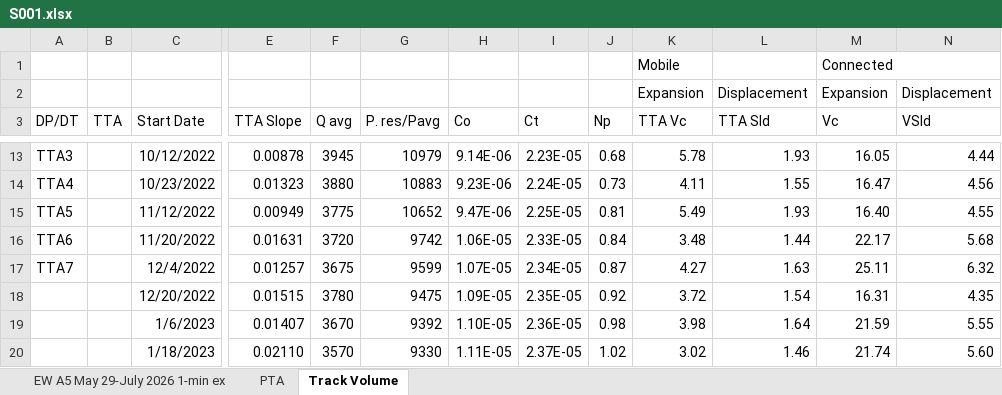
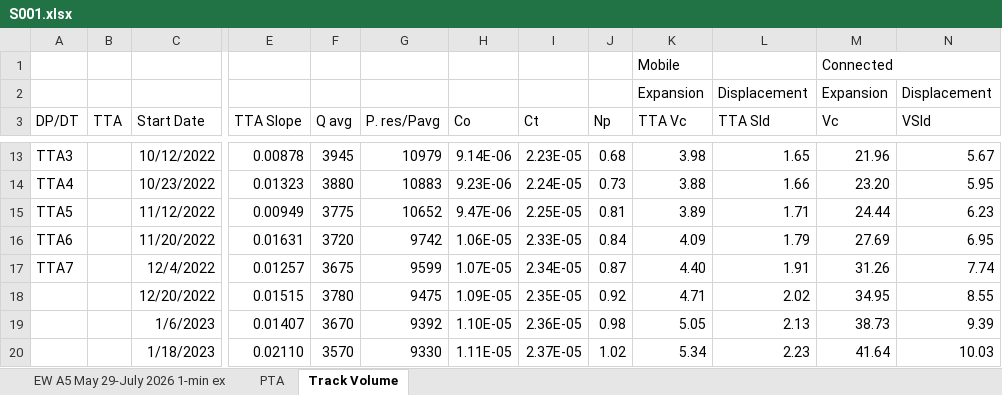
Before and after one commit to ieltaleb/ODSI-dashboard_Demo, an Excel workbook: data/S001.xlsx, sheet Track Volume, drawn as a sheet; only a part is shown, gaps mark what is left out; values as stored, in another font and other column widths than the file's, no borders; the diff covers the shown part only; the diff names each change by its address in the sheet, - before the commit and + after, or states it on an @@ line.

```diff
--- a/data/S001.xlsx (sheet Track Volume)
+++ b/data/S001.xlsx (sheet Track Volume)
-K13 (TTA Vc): 5.78
+K13 (TTA Vc): 3.98
-L13 (TTA Sld): 1.93
+L13 (TTA Sld): 1.65
-M13 (Vc): 16.05
+M13 (Vc): 21.96
-N13 (VSld): 4.44
+N13 (VSld): 5.67
-K14 (TTA Vc): 4.11
+K14 (TTA Vc): 3.88
-L14 (TTA Sld): 1.55
+L14 (TTA Sld): 1.66
-M14 (Vc): 16.47
+M14 (Vc): 23.20
-N14 (VSld): 4.56
+N14 (VSld): 5.95
-K15 (TTA Vc): 5.49
+K15 (TTA Vc): 3.89
-L15 (TTA Sld): 1.93
+L15 (TTA Sld): 1.71
-M15 (Vc): 16.40
+M15 (Vc): 24.44
-N15 (VSld): 4.55
+N15 (VSld): 6.23
-K16 (TTA Vc): 3.48
+K16 (TTA Vc): 4.09
-L16 (TTA Sld): 1.44
+L16 (TTA Sld): 1.79
-M16 (Vc): 22.17
+M16 (Vc): 27.69
-N16 (VSld): 5.68
+N16 (VSld): 6.95
-K17 (TTA Vc): 4.27
+K17 (TTA Vc): 4.40
-L17 (TTA Sld): 1.63
+L17 (TTA Sld): 1.91
-M17 (Vc): 25.11
+M17 (Vc): 31.26
-N17 (VSld): 6.32
+N17 (VSld): 7.74
-K18 (TTA Vc): 3.72
+K18 (TTA Vc): 4.71
-L18 (TTA Sld): 1.54
+L18 (TTA Sld): 2.02
-M18 (Vc): 16.31
+M18 (Vc): 34.95
-N18 (VSld): 4.35
+N18 (VSld): 8.55
-K19 (TTA Vc): 3.98
+K19 (TTA Vc): 5.05
-L19 (TTA Sld): 1.64
+L19 (TTA Sld): 2.13
-M19 (Vc): 21.59
+M19 (Vc): 38.73
-N19 (VSld): 5.55
+N19 (VSld): 9.39
-K20 (TTA Vc): 3.02
+K20 (TTA Vc): 5.34
-L20 (TTA Sld): 1.46
+L20 (TTA Sld): 2.23
-M20 (Vc): 21.74
+M20 (Vc): 41.64
-N20 (VSld): 5.60
+N20 (VSld): 10.03
```
Also changed, not shown: 168 edited cells elsewhere in this sheet, data/S002.xlsx, 5 other files.
